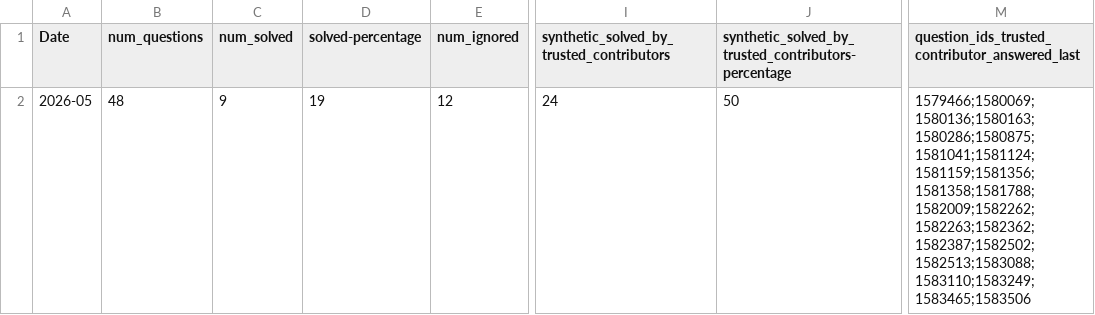
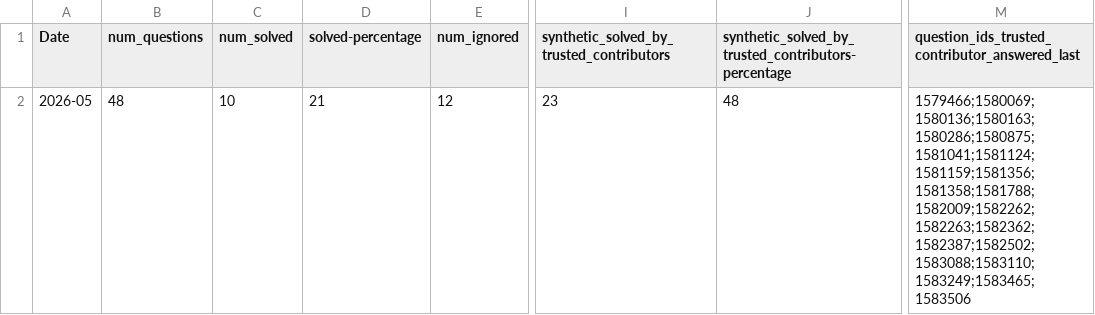
Before and after one commit to thunderbird/thunderbird-desktop-metrics-and-reports, a CSV file: REPORTS/ANDROID/2026-05-sumo-android-report.csv, drawn as a sheet; only a part is shown, gaps mark what is left out; the diff names each change by its address in the sheet, - before the commit and + after, or states it on an @@ line.

```diff
--- a/REPORTS/ANDROID/2026-05-sumo-android-report.csv
+++ b/REPORTS/ANDROID/2026-05-sumo-android-report.csv
-C2 (num_solved): 9
+C2 (num_solved): 10
-D2 (solved-percentage): 19
+D2 (solved-percentage): 21
-I2: 24
+I2: 23
-J2: 50
+J2: 48
-M2: 1579466;1580069;1580136;1580163;1580286;1580875;1581041;1581124;1581159;1581356;1581358;1581788;1582009;1582262;1582263;1582362;1582387;1582502;1582513;1583088;1583110;1583249;1583465;1583506
+M2: 1579466;1580069;1580136;1580163;1580286;1580875;1581041;1581124;1581159;1581356;1581358;1581788;1582009;1582262;1582263;1582362;1582387;1582502;1583088;1583110;1583249;1583465;1583506
```
